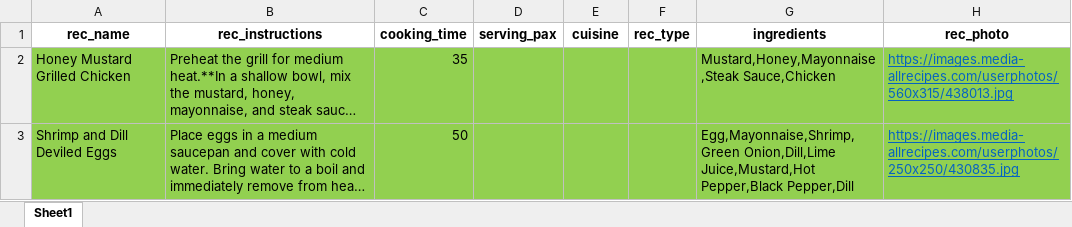
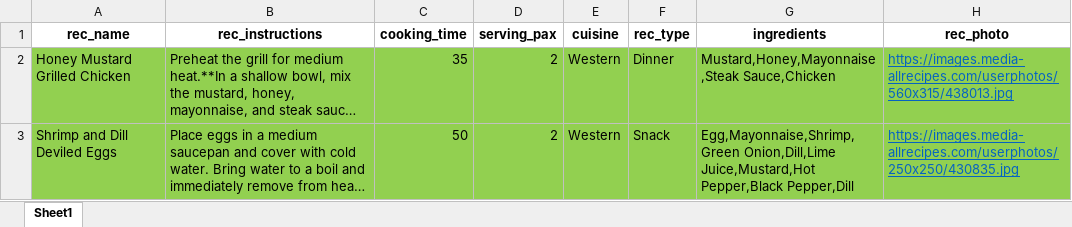
Before and after one commit to HiredOne/JustNiceDjango, an Excel workbook: JustNice2/data/Extracted.xlsx, sheet Sheet1, drawn as a sheet; only a part is shown; long unchanged cells end in …; values as stored, in another font and other column widths than the file's, no borders; the diff covers the shown part only; the diff names each change by its address in the sheet, - before the commit and + after, or states it on an @@ line.

```diff
--- a/JustNice2/data/Extracted.xlsx (sheet Sheet1)
+++ b/JustNice2/data/Extracted.xlsx (sheet Sheet1)
-D2:D3 (serving_pax): (empty)
+D2:D3 (serving_pax): 2
-E2:E3 (cuisine): (empty)
+E2:E3 (cuisine): Western
-F2 (rec_type): (empty)
+F2 (rec_type): Dinner
-F3 (rec_type): (empty)
+F3 (rec_type): Snack
```
Also changed, not shown: 5 edited cells elsewhere in this sheet, 5 other files.
